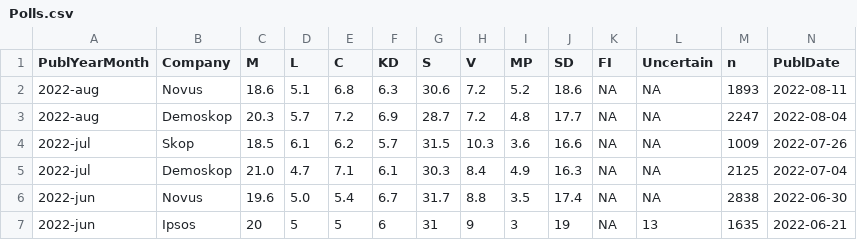
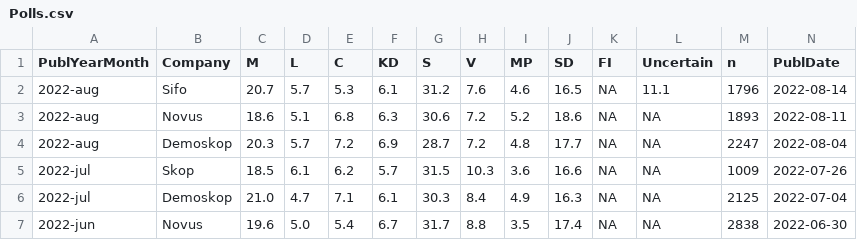
Before and after one commit to MansMeg/SwedishPolls, a CSV file: Data/Polls.csv, drawn as a sheet; only a part is shown; the shorter side is filled out with more unchanged rows; rows hold the shown columns only; the diff names each change by its address in the sheet, - before the commit and + after, or states it on an @@ line.

Commit message:
Sifo aug

```diff
--- a/Data/Polls.csv
+++ b/Data/Polls.csv
+row 2: 2022-aug | Sifo | 20.7 | 5.7 | 5.3 | 6.1 | 31.2 | 7.6 | 4.6 | 16.5 | NA | 11.1 | 1796 | 2022-08-14
```
Also changed, not shown: 1 other file.
